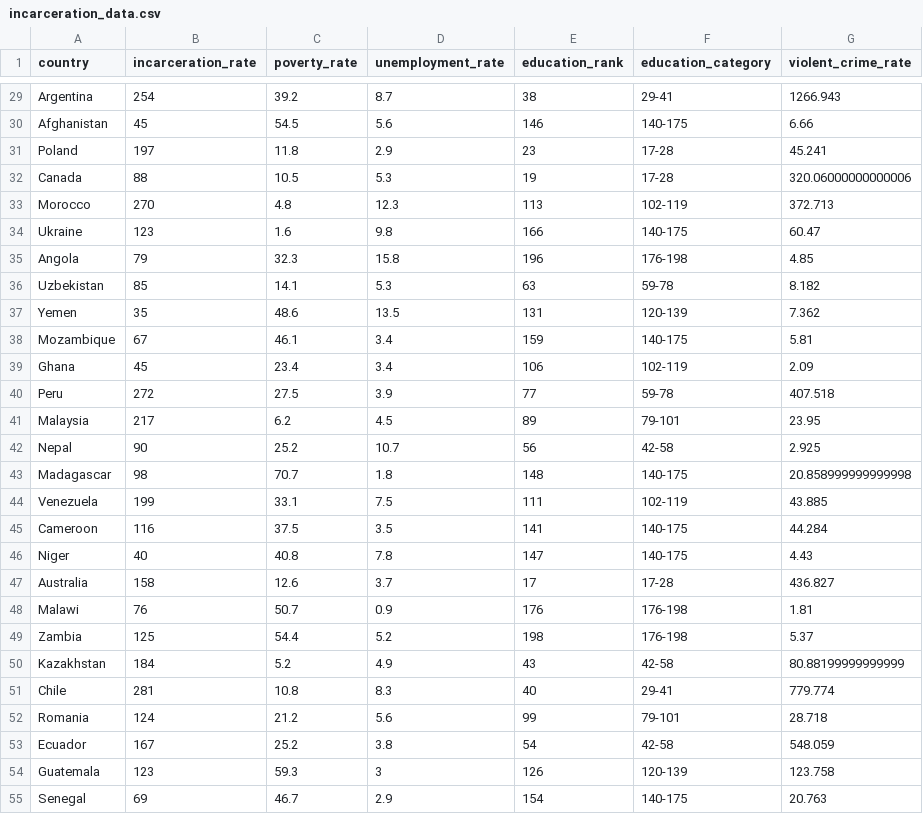
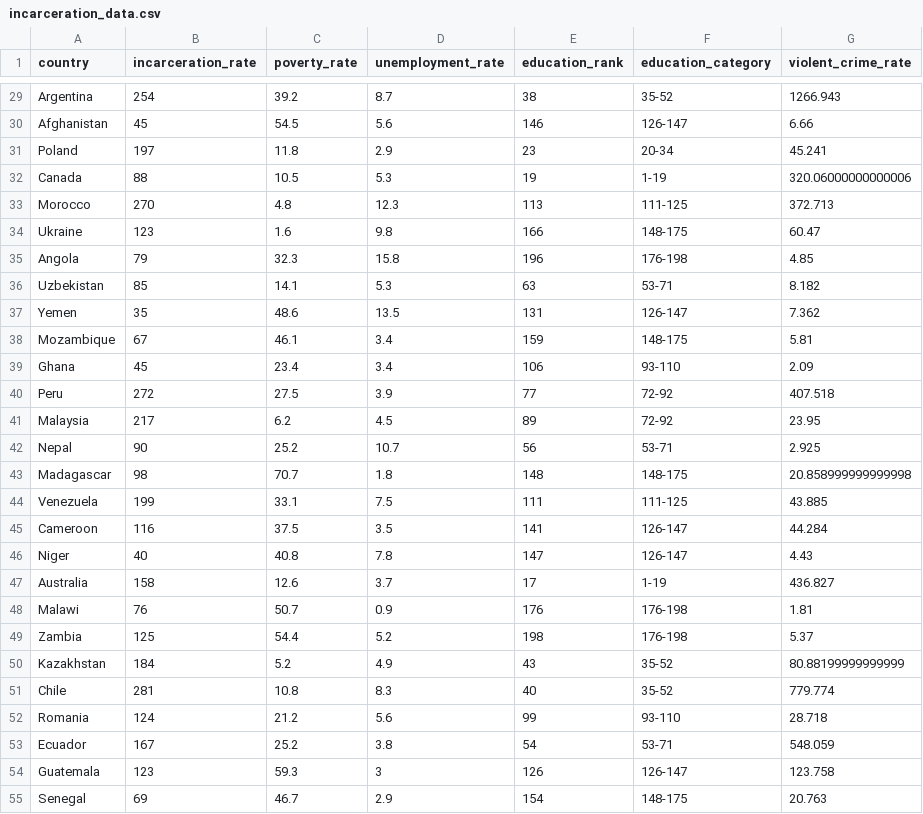
Before and after one commit to AbbassSleiman/US-Middle-Class, a CSV file: data/analysis_data/incarceration_data.csv, drawn as a sheet; only a part is shown, gaps mark what is left out; the diff covers the shown part only; the diff names each change by its address in the sheet, - before the commit and + after, or states it on an @@ line.

```diff
--- a/data/analysis_data/incarceration_data.csv
+++ b/data/analysis_data/incarceration_data.csv
-F29 (education_category): 29-41
+F29 (education_category): 35-52
-F30 (education_category): 140-175
+F30 (education_category): 126-147
-F31 (education_category): 17-28
+F31 (education_category): 20-34
-F32 (education_category): 17-28
+F32 (education_category): 1-19
-F33 (education_category): 102-119
+F33 (education_category): 111-125
-F34 (education_category): 140-175
+F34 (education_category): 148-175
-F36 (education_category): 59-78
+F36 (education_category): 53-71
-F37 (education_category): 120-139
+F37 (education_category): 126-147
-F38 (education_category): 140-175
+F38 (education_category): 148-175
-F39 (education_category): 102-119
+F39 (education_category): 93-110
-F40 (education_category): 59-78
+F40 (education_category): 72-92
-F41 (education_category): 79-101
+F41 (education_category): 72-92
-F42 (education_category): 42-58
+F42 (education_category): 53-71
-F43 (education_category): 140-175
+F43 (education_category): 148-175
-F44 (education_category): 102-119
+F44 (education_category): 111-125
-F45:F46 (education_category): 140-175
+F45:F46 (education_category): 126-147
-F47 (education_category): 17-28
+F47 (education_category): 1-19
-F50 (education_category): 42-58
+F50 (education_category): 35-52
-F51 (education_category): 29-41
+F51 (education_category): 35-52
-F52 (education_category): 79-101
+F52 (education_category): 93-110
-F53 (education_category): 42-58
+F53 (education_category): 53-71
-F54 (education_category): 120-139
+F54 (education_category): 126-147
-F55 (education_category): 140-175
+F55 (education_category): 148-175
```
Also changed, not shown: 96 edited cells elsewhere in this file, 1 other file.
